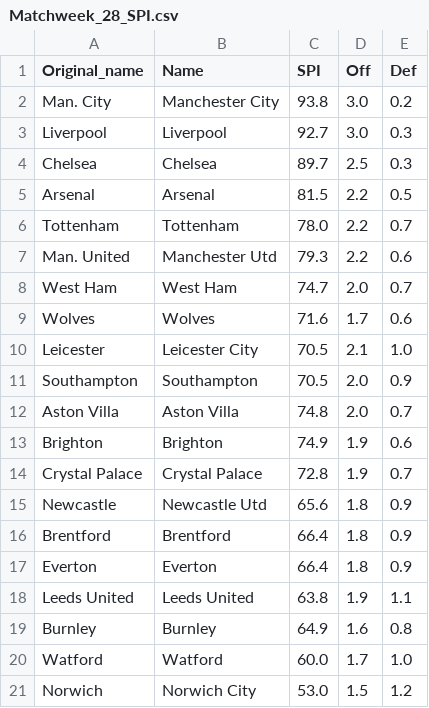
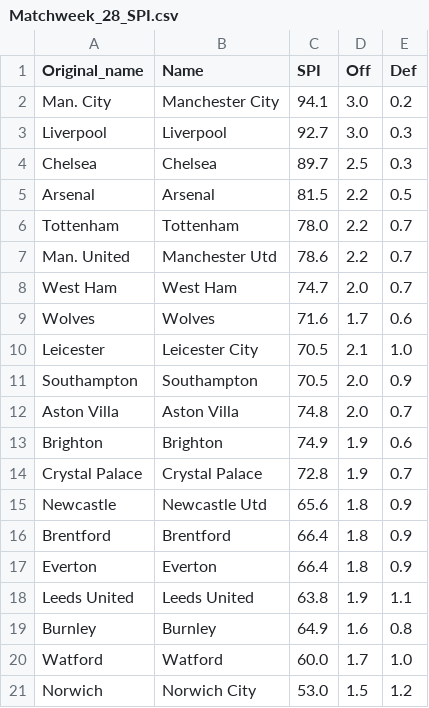
Before and after one commit to weaversd/EPL_2021-2022, a CSV file: SPI_tables/Matchweek_28_SPI.csv, drawn as a sheet.

```diff
--- a/SPI_tables/Matchweek_28_SPI.csv
+++ b/SPI_tables/Matchweek_28_SPI.csv
@@ -1,3 +1,3 @@
 "Original_name","Name","SPI","Off","Def"
-"Man. City","Manchester City","93.8","3.0","0.2"
+"Man. City","Manchester City","94.1","3.0","0.2"
 "Liverpool","Liverpool","92.7","3.0","0.3"
@@ -6,3 +6,3 @@
 "Tottenham","Tottenham","78.0","2.2","0.7"
-"Man. United","Manchester Utd","79.3","2.2","0.6"
+"Man. United","Manchester Utd","78.6","2.2","0.7"
 "West Ham","West Ham","74.7","2.0","0.7"
```
Also changed, not shown: current_table_output/Matchweek_28_table.csv, 34 other files.
